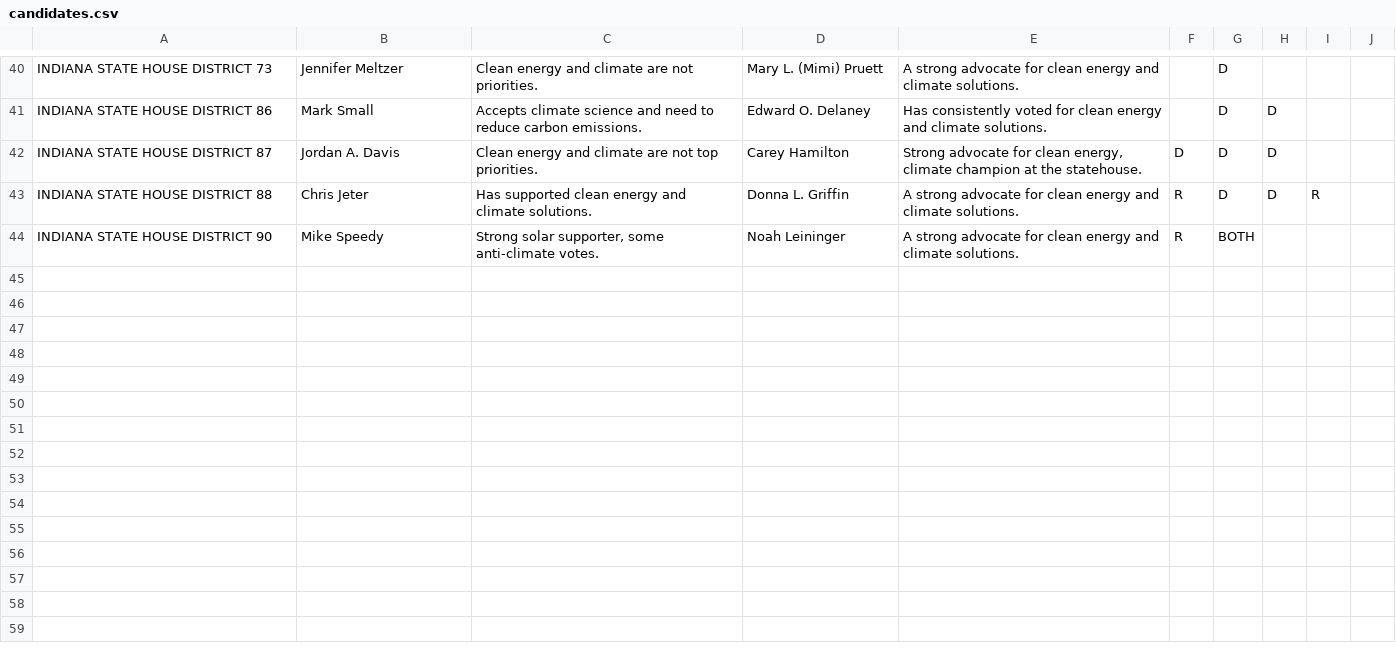
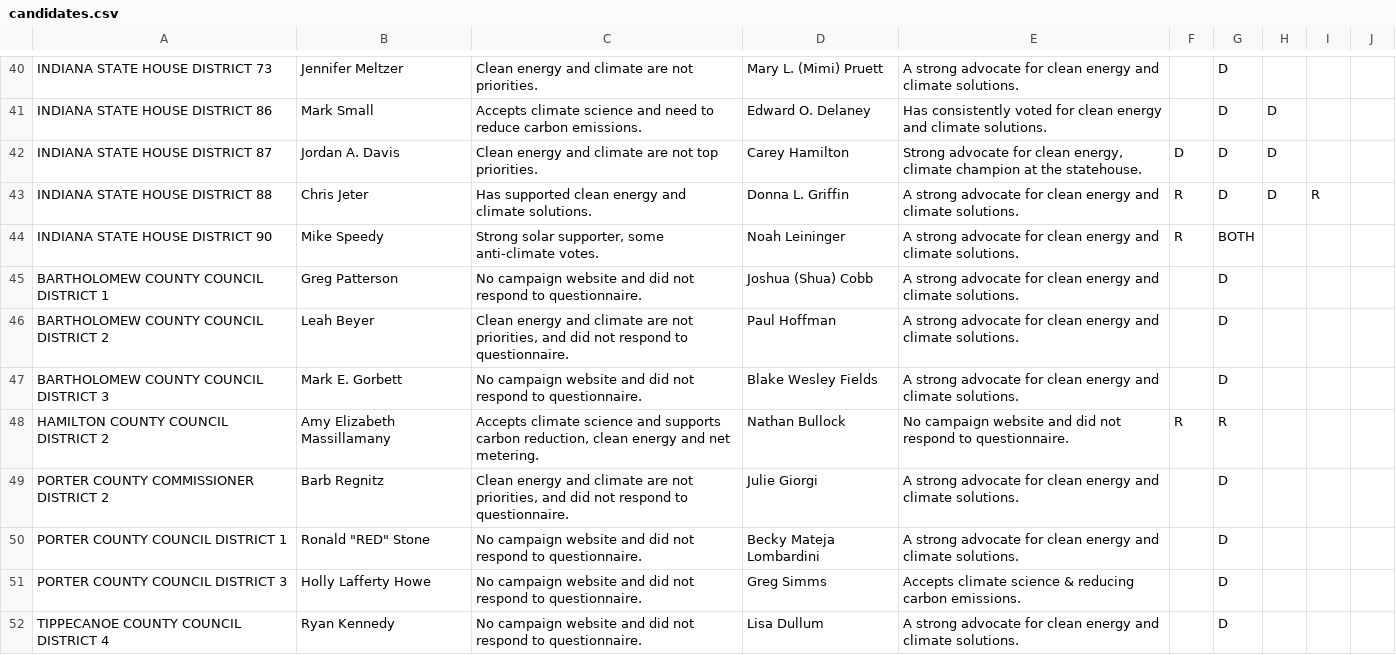
Before and after one commit to richardsamuellopez/votersforagreenindiana, a CSV file: src/data/candidates.csv, drawn as a sheet; only a part is shown, gaps mark what is left out; the diff names each change by its address in the sheet, - before the commit and + after, or states it on an @@ line.

```diff
--- a/src/data/candidates.csv
+++ b/src/data/candidates.csv
+row 45: BARTHOLOMEW COUNTY COUNCIL DISTRICT 1 | Greg Patterson | No campaign website and did not respond to questionnaire. | Joshua (Shua) Cobb | A strong advocate for clean energy and climate solutions. |  | D
+row 46: BARTHOLOMEW COUNTY COUNCIL DISTRICT 2 | Leah Beyer | Clean energy and climate are not priorities, and did not respond to questionnaire. | Paul Hoffman | A strong advocate for clean energy and climate solutions. |  | D
+row 47: BARTHOLOMEW COUNTY COUNCIL DISTRICT 3 | Mark E. Gorbett | No campaign website and did not respond to questionnaire. | Blake Wesley Fields | A strong advocate for clean energy and climate solutions. |  | D
+row 48: HAMILTON COUNTY COUNCIL DISTRICT 2 | Amy Elizabeth Massillamany | Accepts climate science and supports carbon reduction, clean energy and net metering. | Nathan Bullock | No campaign website and did not respond to questionnaire. | R | R
+row 49: PORTER COUNTY COMMISSIONER DISTRICT 2 | Barb Regnitz | Clean energy and climate are not priorities, and did not respond to questionnaire. | Julie Giorgi | A strong advocate for clean energy and climate solutions. |  | D
+row 50: PORTER COUNTY COUNCIL DISTRICT 1 | Ronald "RED" Stone | No campaign website and did not respond to questionnaire. | Becky Mateja Lombardini | A strong advocate for clean energy and climate solutions. |  | D
+row 51: PORTER COUNTY COUNCIL DISTRICT 3 | Holly Lafferty Howe | No campaign website and did not respond to questionnaire. | Greg Simms | Accepts climate science & reducing carbon emissions. |  | D
+row 52: TIPPECANOE COUNTY COUNCIL DISTRICT 4 | Ryan Kennedy | No campaign website and did not respond to questionnaire. | Lisa Dullum | A strong advocate for clean energy and climate solutions. |  | D
```
Also changed, not shown: 1 other file.
